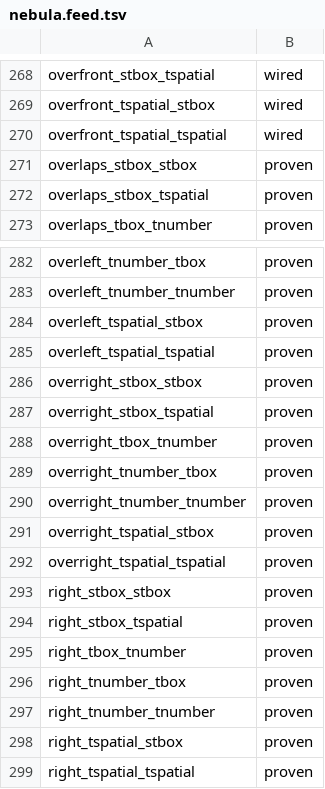
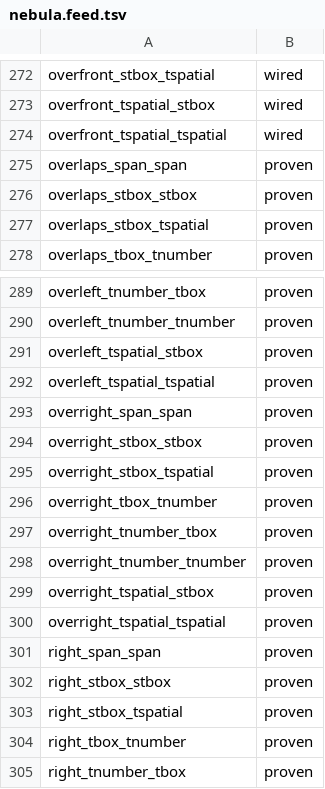
Before and after one commit to estebanzimanyi/MobilityNebula, a TSV file: tools/streaming_parity/feeds/nebula.feed.tsv, drawn as a sheet; only a part is shown, gaps mark what is left out; the shorter side is filled out with more unchanged rows; the diff covers the shown part only.

Commit message:
Add the span-algebra codegen shape and the 8 span topology predicates
Add VARSIZED text-literal input parsers (intspan/bigintspan/datespan,
intspanset, intset/dateset, tbox) to the Nebula operator codegen so the
type-generic set/span/spanset/box-algebra MEOS functions can be exposed as
two-operand predicates over text literals.

Generate and wire the first wave on this shape: the eight span topology
predicates contains/contained/adjacent/left/right/overlaps/overleft/
overright_span_span over integer spans. Each ships a logical and physical
operator, an AntlrSQL lexer token and parser dispatch case, a CMake plugin
registration, and a systest exercising the predicate on two intspan
literals.

All eight tests pass and the full meos systest suite stays green at
386/386. Streaming L3-proven parity 381 -> 389 (20.0%).

```diff
--- a/tools/streaming_parity/feeds/nebula.feed.tsv
+++ b/tools/streaming_parity/feeds/nebula.feed.tsv
@@ -270,2 +274,3 @@ overfront_tspatial_stbox	wired
 overfront_tspatial_tspatial	wired
+overlaps_span_span	proven
 overlaps_stbox_stbox	proven
@@ -285,2 +292,3 @@ overleft_tspatial_stbox	proven
 overleft_tspatial_tspatial	proven
+overright_span_span	proven
 overright_stbox_stbox	proven
@@ -292,2 +300,3 @@ overright_tspatial_stbox	proven
 overright_tspatial_tspatial	proven
+right_span_span	proven
 right_stbox_stbox	proven
```
Also changed, not shown: 6 added rows elsewhere in this file, 46 other files.
